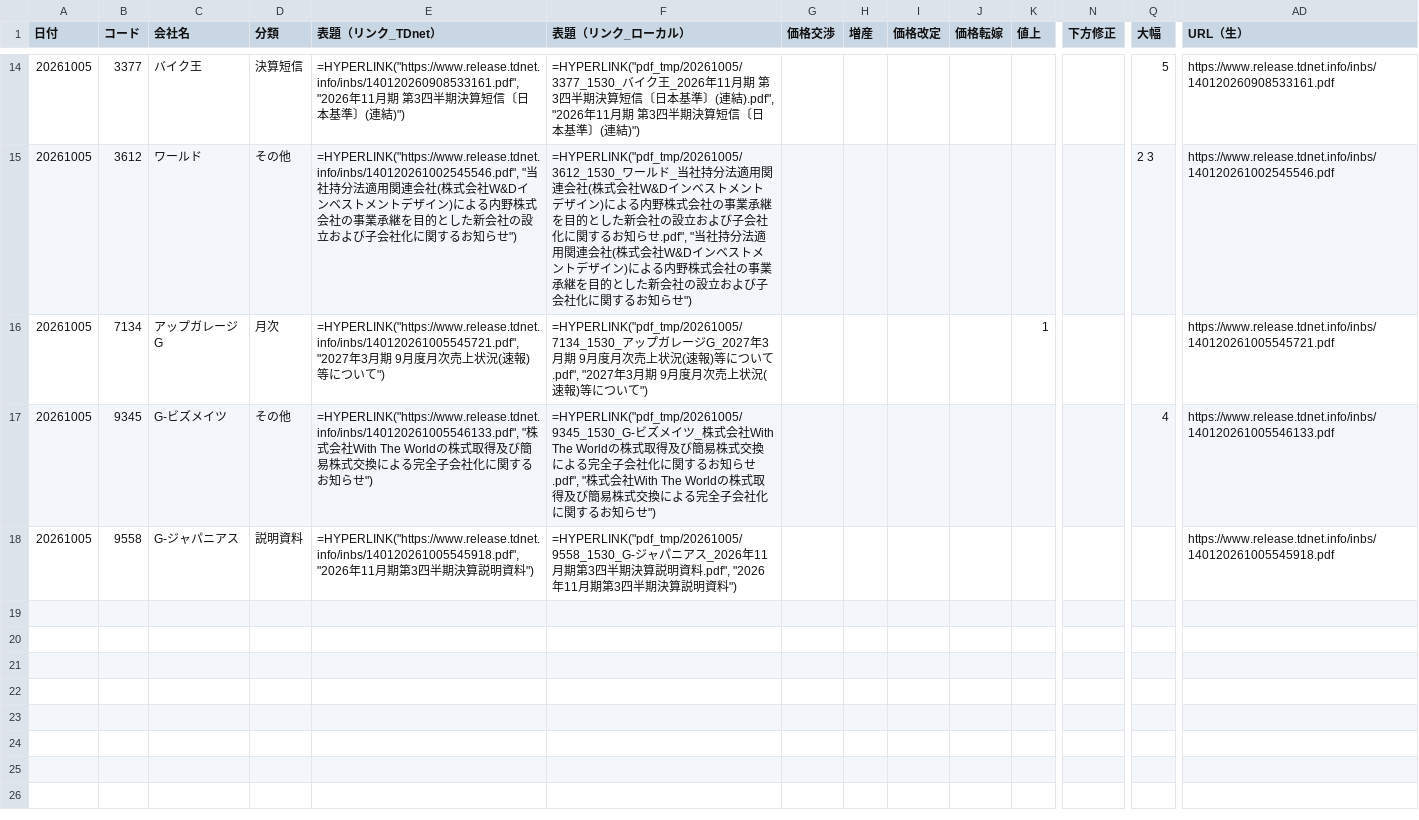
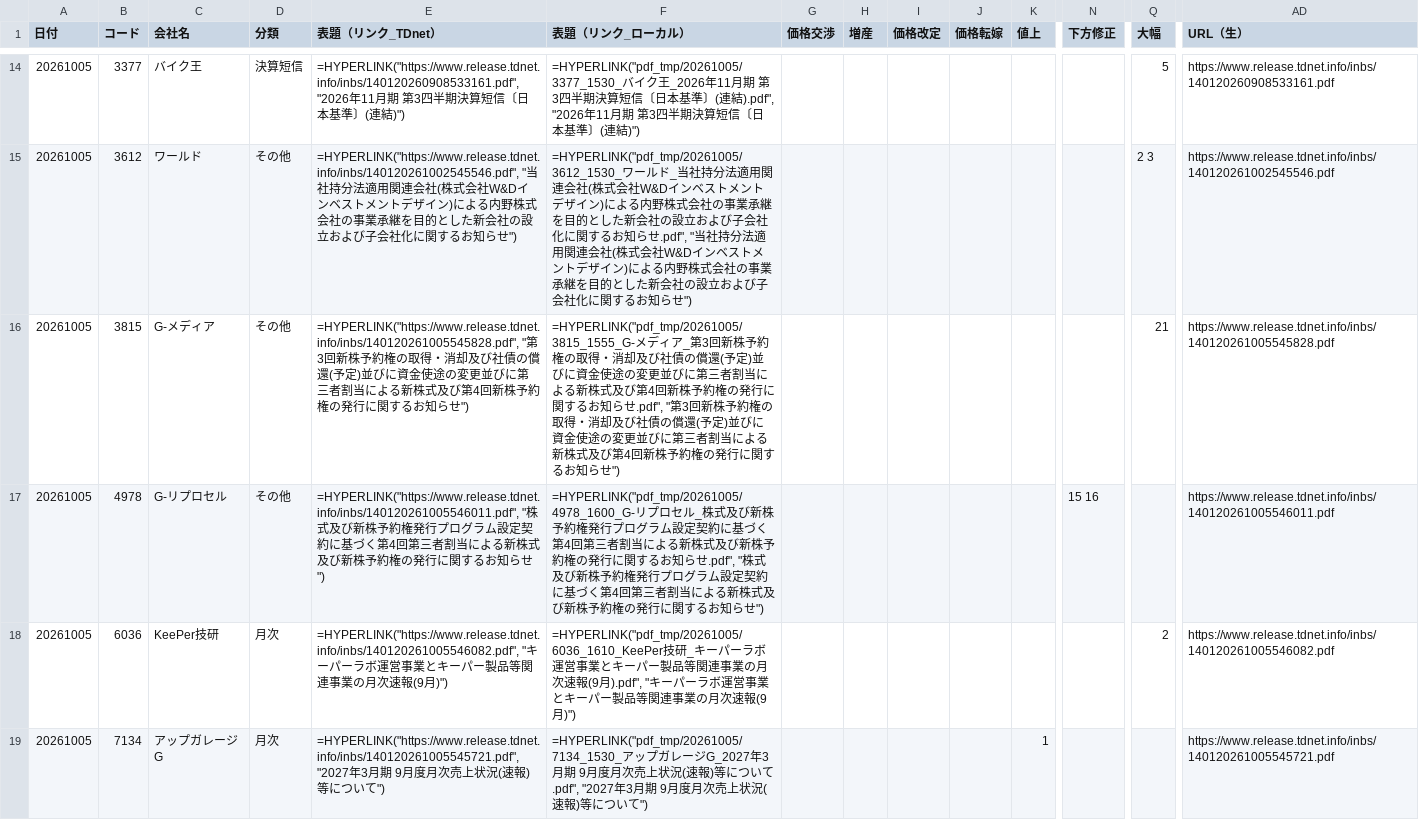
Before and after one commit to onokazu777/tdnet-viewer, a CSV file: data/search/PDF_Search_Result_Distribution_free_word_20261005_sh.csv, drawn as a sheet; only a part is shown, gaps mark what is left out; the shorter side is filled out with more unchanged rows; rows hold the shown columns only; the diff covers the shown part only; the diff names each change by its address in the sheet, - before the commit and + after, or states it on an @@ line.

```diff
--- a/data/search/PDF_Search_Result_Distribution_free_word_20261005_sh.csv
+++ b/data/search/PDF_Search_Result_Distribution_free_word_20261005_sh.csv
+row 16: 20261005 | 3815 | G-メディア | その他 | =HYPERLINK("https://www.release.tdnet.info/inbs/140120261005545828.pdf", "第3回新株予約権の取得・消却及び社債の償還(予定)並びに資金使途の変更並びに第三者割当による新株式及び第4回新株予約権の発行に関するお知らせ") | =HYPERLINK("pdf_tmp/20261005/3815_1555_G-メディア_第3回新株予約権の取得・消却及び社債の償還(予定)並びに資金使途の変更並びに第三者割当による新株式及び第4回新株予約権の発行に関するお知らせ.pdf", "第3回新株予約権の取得・消却及び社債の償還(予定)並びに資金使途の変更並びに第三者割当による新株式及び第4回新株予約権の発行に関するお知らせ") |  |  |  |  |  |  | 21 | https://www.release.tdnet.info/inbs/140120261005545828.pdf
+row 17: 20261005 | 4978 | G-リプロセル | その他 | =HYPERLINK("https://www.release.tdnet.info/inbs/140120261005546011.pdf", "株式及び新株予約権発行プログラム設定契約に基づく第4回第三者割当による新株式及び新株予約権の発行に関するお知らせ") | =HYPERLINK("pdf_tmp/20261005/4978_1600_G-リプロセル_株式及び新株予約権発行プログラム設定契約に基づく第4回第三者割当による新株式及び新株予約権の発行に関するお知らせ.pdf", "株式及び新株予約権発行プログラム設定契約に基づく第4回第三者割当による新株式及び新株予約権の発行に関するお知らせ") |  |  |  |  |  | 15 16 |  | https://www.release.tdnet.info/inbs/140120261005546011.pdf
+row 18: 20261005 | 6036 | KeePer技研 | 月次 | =HYPERLINK("https://www.release.tdnet.info/inbs/140120261005546082.pdf", "キーパーラボ運営事業とキーパー製品等関連事業の月次速報(9月)") | =HYPERLINK("pdf_tmp/20261005/6036_1610_KeePer技研_キーパーラボ運営事業とキーパー製品等関連事業の月次速報(9月).pdf", "キーパーラボ運営事業とキーパー製品等関連事業の月次速報(9月)") |  |  |  |  |  |  | 2 | https://www.release.tdnet.info/inbs/140120261005546082.pdf
```
Also changed, not shown: 1 added row elsewhere in this file, data/search/Analysis_Hits_free_word_20261005.csv, 5 other files.
